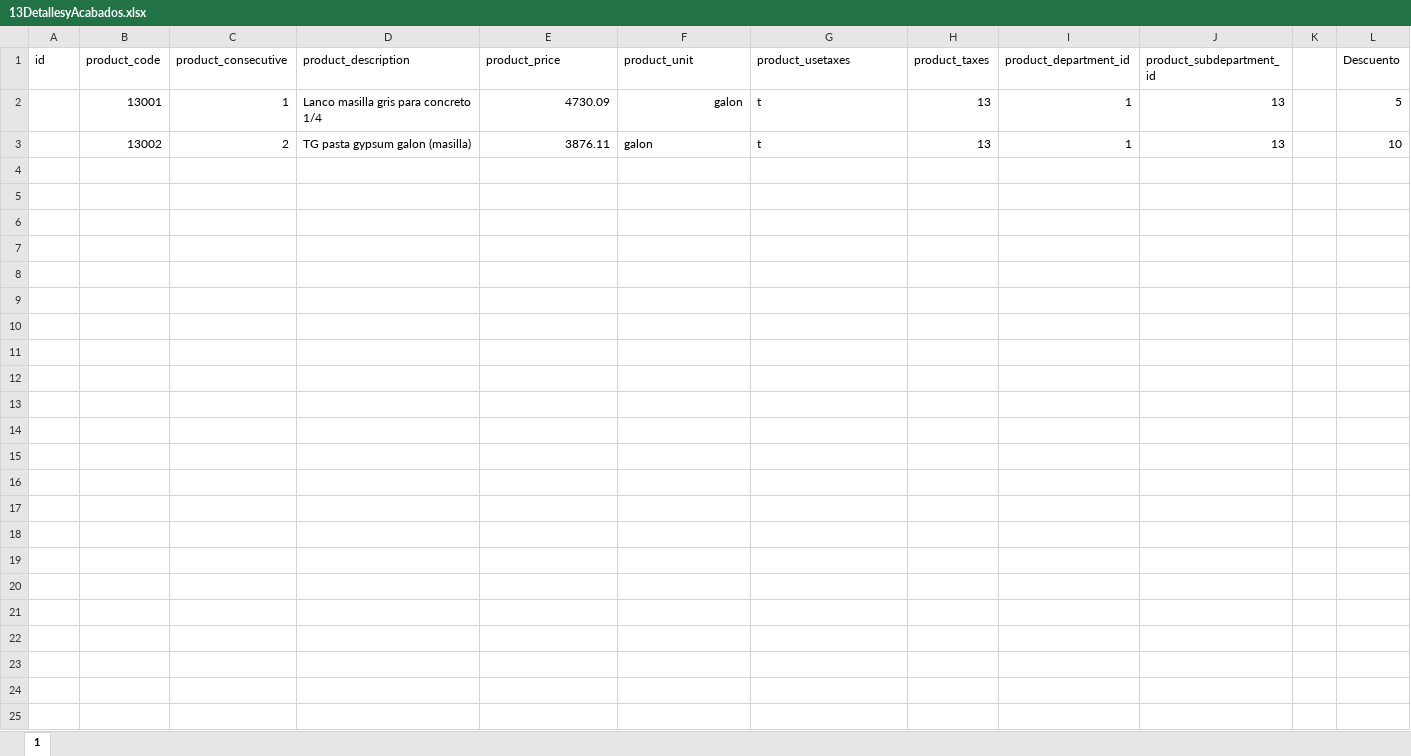
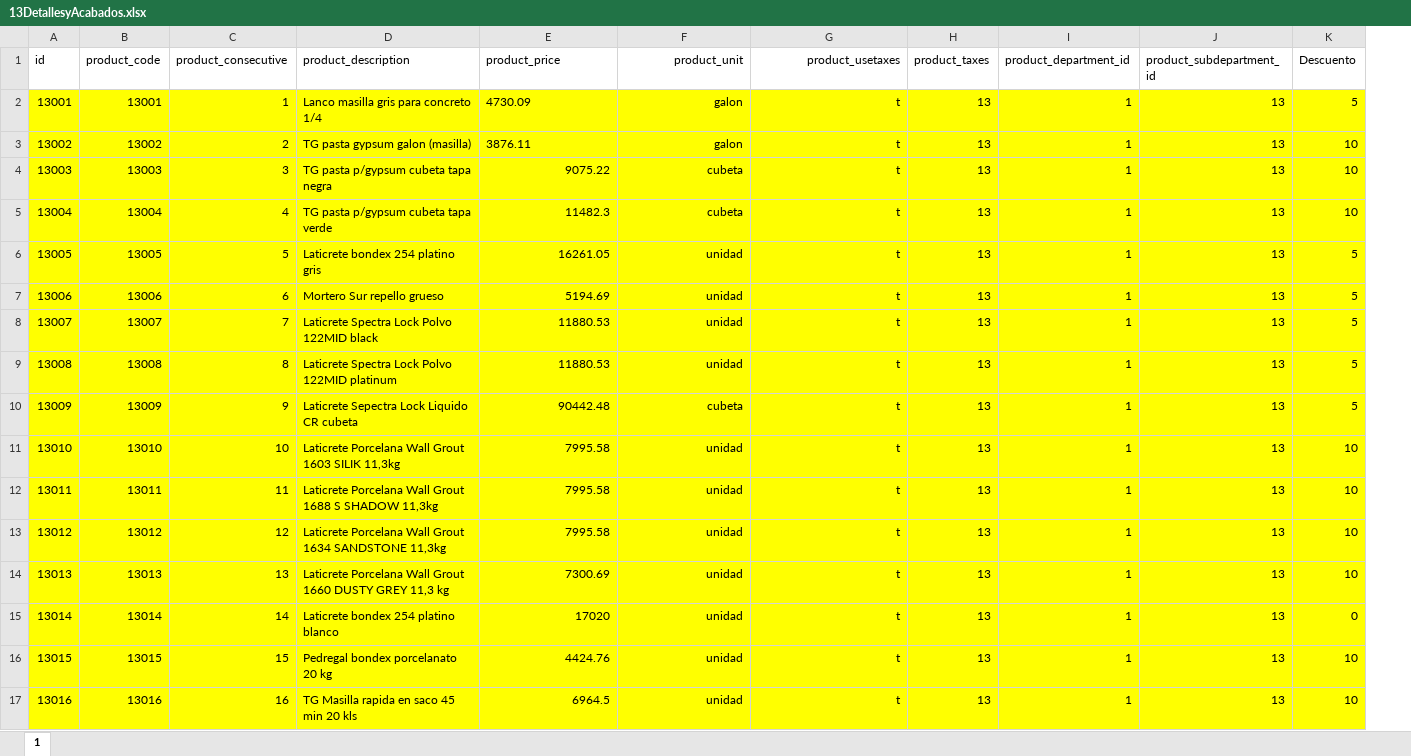
Before and after one commit to emanulz/COTOCO, an Excel workbook: excels/materiales/13DetallesyAcabados.xlsx, sheet 1, drawn as a sheet; values as stored, in another font and other column widths than the file's, no borders; removed rows and columns are numbered as before the commit, all else as after; the diff names each change by its address in the sheet, - before the commit and + after, or states it on an @@ line.

```diff
--- a/excels/materiales/13DetallesyAcabados.xlsx (sheet 1)
+++ b/excels/materiales/13DetallesyAcabados.xlsx (sheet 1)
-column K, empty
-F1:G1 alignment: left
+F1:G1 alignment: right
-A2 (id): (empty)
+A2 (id): 13001
-A2:J3 fill: none
+A2:J3 fill: #FFFF00
-E2:E3 alignment: right
+E2:E3 alignment: left
-G2 alignment: left
+G2 alignment: right
-K2:K3 fill: none
+K2:K3 fill: #FFFF00
-A3 (id): (empty)
+A3 (id): 13002
-F3:G3 alignment: left
+F3:G3 alignment: right
+row 4: 13003 | 13003 | 3 | TG pasta p/gypsum cubeta tapa negra | 9075.22 | cubeta | t | 13 | 1 | 13 | 10
+row 5: 13004 | 13004 | 4 | TG pasta p/gypsum cubeta tapa verde | 11482.3 | cubeta | t | 13 | 1 | 13 | 10
+row 6: 13005 | 13005 | 5 | Laticrete bondex 254 platino gris | 16261.05 | unidad | t | 13 | 1 | 13 | 5
+row 7: 13006 | 13006 | 6 | Mortero Sur repello grueso | 5194.69 | unidad | t | 13 | 1 | 13 | 5
+row 8: 13007 | 13007 | 7 | Laticrete Spectra Lock Polvo 122MID black | 11880.53 | unidad | t | 13 | 1 | 13 | 5
+row 9: 13008 | 13008 | 8 | Laticrete Spectra Lock Polvo 122MID platinum | 11880.53 | unidad | t | 13 | 1 | 13 | 5
+row 10: 13009 | 13009 | 9 | Laticrete Sepectra Lock Liquido CR cubeta | 90442.48 | cubeta | t | 13 | 1 | 13 | 5
+row 11: 13010 | 13010 | 10 | Laticrete Porcelana Wall Grout 1603 SILIK 11,3kg | 7995.58 | unidad | t | 13 | 1 | 13 | 10
+row 12: 13011 | 13011 | 11 | Laticrete Porcelana Wall Grout 1688 S SHADOW 11,3kg | 7995.58 | unidad | t | 13 | 1 | 13 | 10
+row 13: 13012 | 13012 | 12 | Laticrete Porcelana Wall Grout 1634 SANDSTONE 11,3kg | 7995.58 | unidad | t | 13 | 1 | 13 | 10
+row 14: 13013 | 13013 | 13 | Laticrete Porcelana Wall Grout 1660 DUSTY GREY 11,3 kg | 7300.69 | unidad | t | 13 | 1 | 13 | 10
+row 15: 13014 | 13014 | 14 | Laticrete bondex 254 platino blanco | 17020 | unidad | t | 13 | 1 | 13 | 0
+row 16: 13015 | 13015 | 15 | Pedregal bondex porcelanato 20 kg | 4424.76 | unidad | t | 13 | 1 | 13 | 10
+row 17: 13016 | 13016 | 16 | TG Masilla rapida en saco 45 min 20 kls | 6964.5 | unidad | t | 13 | 1 | 13 | 10
```
Also changed, not shown: excels/materiales/01Agregados.xlsx, excels/materiales/04Acero(varilla).xlsx, 37 other files.
